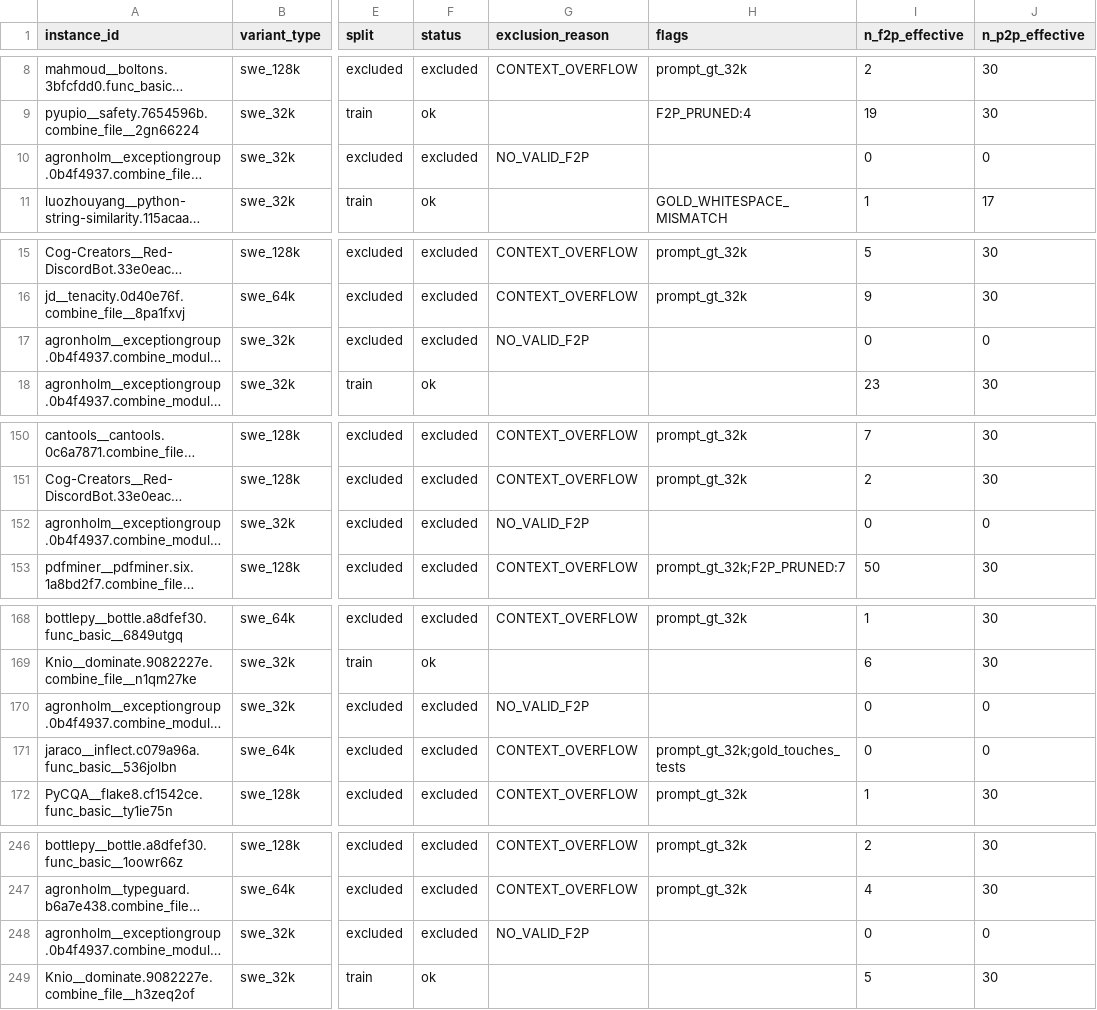
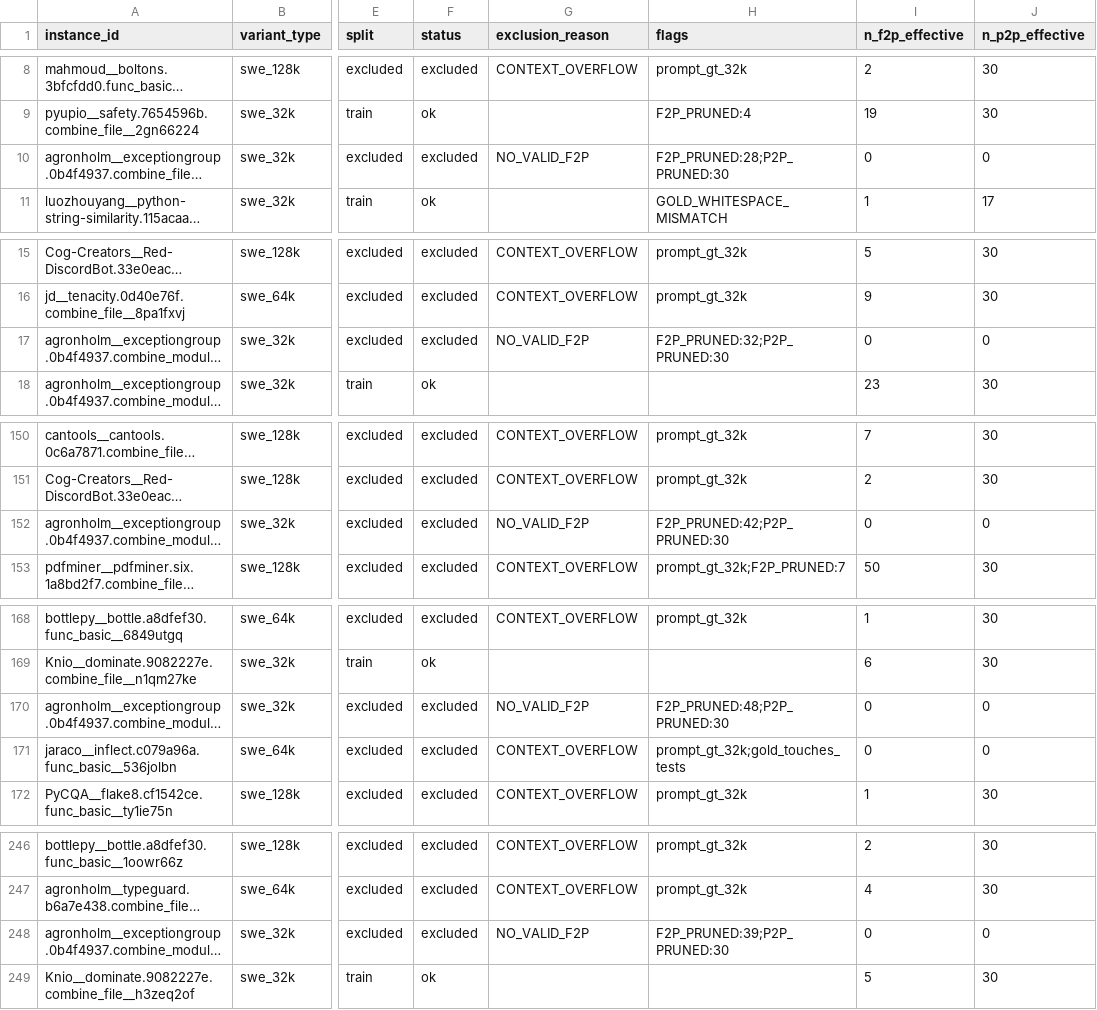
Before and after one commit to rayjang/code-rl-verl, a CSV file: data/curated/curated_v1/instance_audit.csv, drawn as a sheet; only a part is shown, gaps mark what is left out; long unchanged cells end in …; the diff covers the shown part only; the diff names each change by its address in the sheet, - before the commit and + after, or states it on an @@ line.

Commit message:
data: curated_v1 rebuilt after pytest-crash reclassification; quality report

```diff
--- a/data/curated/curated_v1/instance_audit.csv
+++ b/data/curated/curated_v1/instance_audit.csv
-H10 (flags): (empty)
+H10 (flags): F2P_PRUNED:28;P2P_PRUNED:30
-H17 (flags): (empty)
+H17 (flags): F2P_PRUNED:32;P2P_PRUNED:30
-H152 (flags): (empty)
+H152 (flags): F2P_PRUNED:42;P2P_PRUNED:30
-H170 (flags): (empty)
+H170 (flags): F2P_PRUNED:48;P2P_PRUNED:30
-H248 (flags): (empty)
+H248 (flags): F2P_PRUNED:39;P2P_PRUNED:30
```
Also changed, not shown: 8 edited cells elsewhere in this file, 2 other files.
